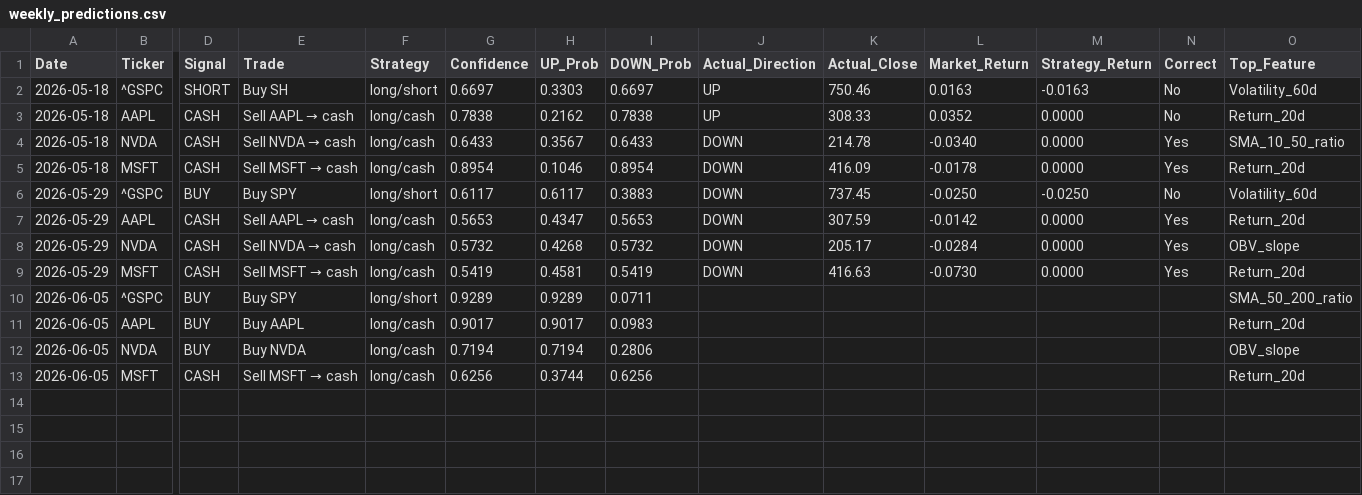
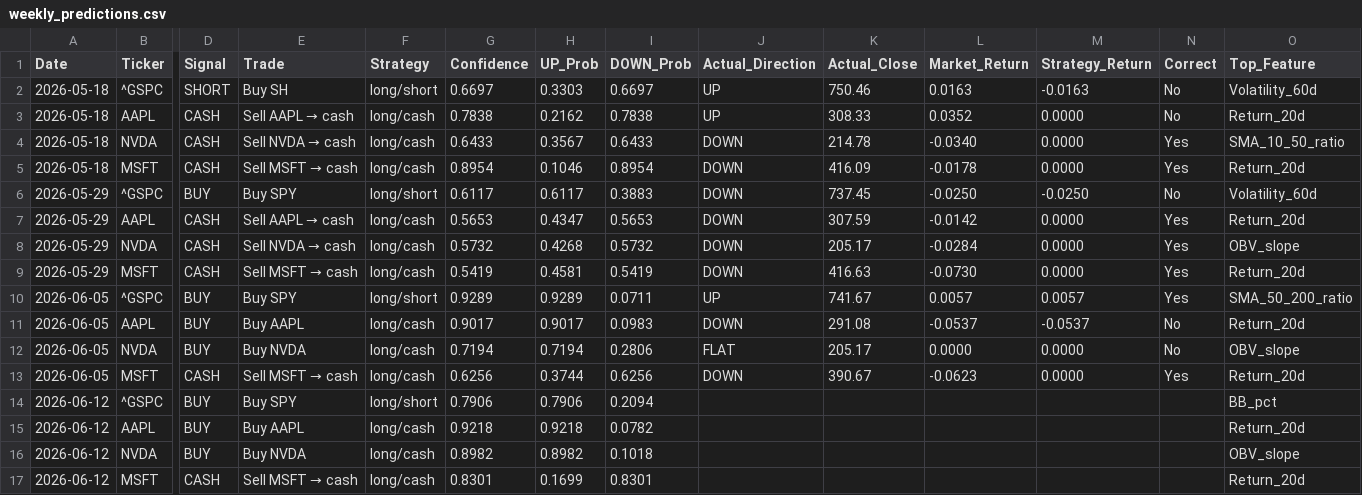
Before and after one commit to VDP09/AI-Trade, a CSV file: weekly_predictions.csv, drawn as a sheet; only a part is shown, gaps mark what is left out; rows hold the shown columns only; the diff names each change by its address in the sheet, - before the commit and + after, or states it on an @@ line.

```diff
--- a/weekly_predictions.csv
+++ b/weekly_predictions.csv
-J10 (Actual_Direction): (empty)
+J10 (Actual_Direction): UP
-K10 (Actual_Close): (empty)
+K10 (Actual_Close): 741.67
-L10 (Market_Return): (empty)
+L10 (Market_Return): 0.0057
-M10 (Strategy_Return): (empty)
+M10 (Strategy_Return): 0.0057
-N10 (Correct): (empty)
+N10 (Correct): Yes
-J11 (Actual_Direction): (empty)
+J11 (Actual_Direction): DOWN
-K11 (Actual_Close): (empty)
+K11 (Actual_Close): 291.08
-L11 (Market_Return): (empty)
+L11 (Market_Return): -0.0537
-M11 (Strategy_Return): (empty)
+M11 (Strategy_Return): -0.0537
-N11:N12 (Correct): (empty)
+N11:N12 (Correct): No
-J12 (Actual_Direction): (empty)
+J12 (Actual_Direction): FLAT
-K12 (Actual_Close): (empty)
+K12 (Actual_Close): 205.17
-L12 (Market_Return): (empty)
+L12 (Market_Return): 0.0000
-M12:M13 (Strategy_Return): (empty)
+M12:M13 (Strategy_Return): 0.0000
-J13 (Actual_Direction): (empty)
+J13 (Actual_Direction): DOWN
-K13 (Actual_Close): (empty)
+K13 (Actual_Close): 390.67
-L13 (Market_Return): (empty)
+L13 (Market_Return): -0.0623
-N13 (Correct): (empty)
+N13 (Correct): Yes
+row 14: 2026-06-12 | ^GSPC | BUY | Buy SPY | long/short | 0.7906 | 0.7906 | 0.2094 |  |  |  |  |  | BB_pct
+row 15: 2026-06-12 | AAPL | BUY | Buy AAPL | long/cash | 0.9218 | 0.9218 | 0.0782 |  |  |  |  |  | Return_20d
+row 16: 2026-06-12 | NVDA | BUY | Buy NVDA | long/cash | 0.8982 | 0.8982 | 0.1018 |  |  |  |  |  | OBV_slope
+row 17: 2026-06-12 | MSFT | CASH | Sell MSFT → cash | long/cash | 0.8301 | 0.1699 | 0.8301 |  |  |  |  |  | Return_20d
```
